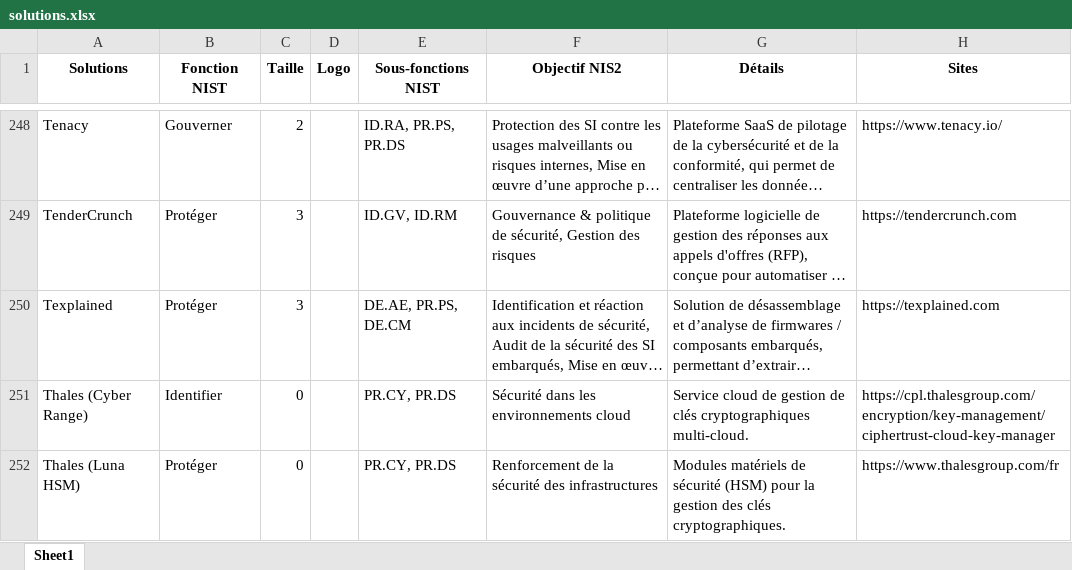
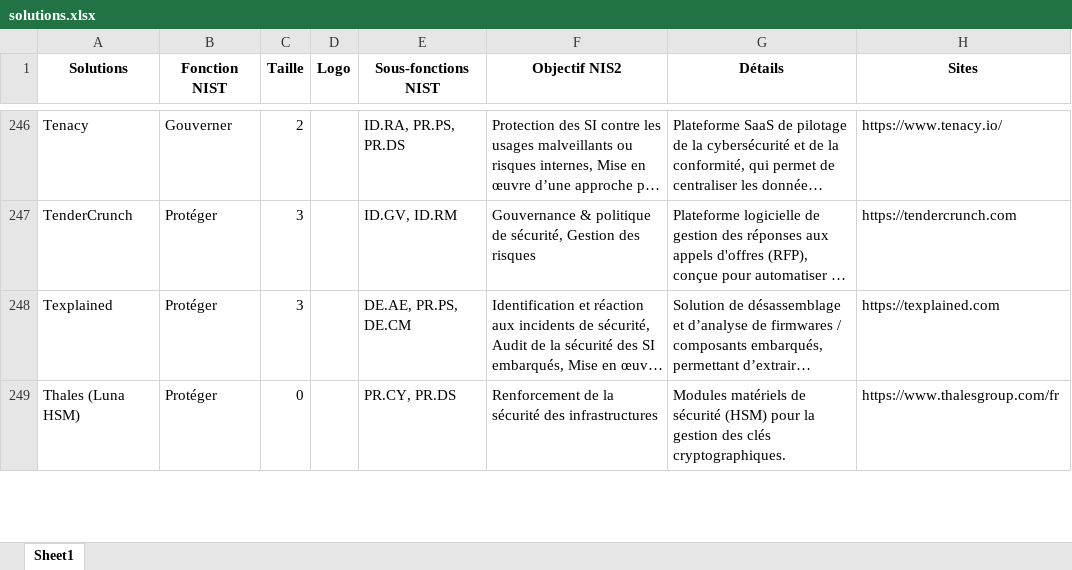
Before and after one commit to Hexatrust/cyberpanorama, an Excel workbook: assets/solutions.xlsx, sheet Sheet1, drawn as a sheet; only a part is shown, gaps mark what is left out; long unchanged cells end in …; values as stored, in another font and other column widths than the file's, no borders; the diff covers the shown part only; the diff names each change by its address in the sheet, - before the commit and + after, or states it on an @@ line.

Commit message:
Dernières retouches

```diff
--- a/assets/solutions.xlsx (sheet Sheet1)
+++ b/assets/solutions.xlsx (sheet Sheet1)
-row 251: Thales (Cyber Range) | Identifier | 0 |  | PR.CY, PR.DS | Sécurité dans les environnements cloud | Service cloud de gestion de clés cryptographiques multi-cloud. | https://cpl.thalesgroup.com/encryption/key-management/ciphertrust-cloud-key-manager
```
Also changed, not shown: 5 removed rows elsewhere in this sheet.
